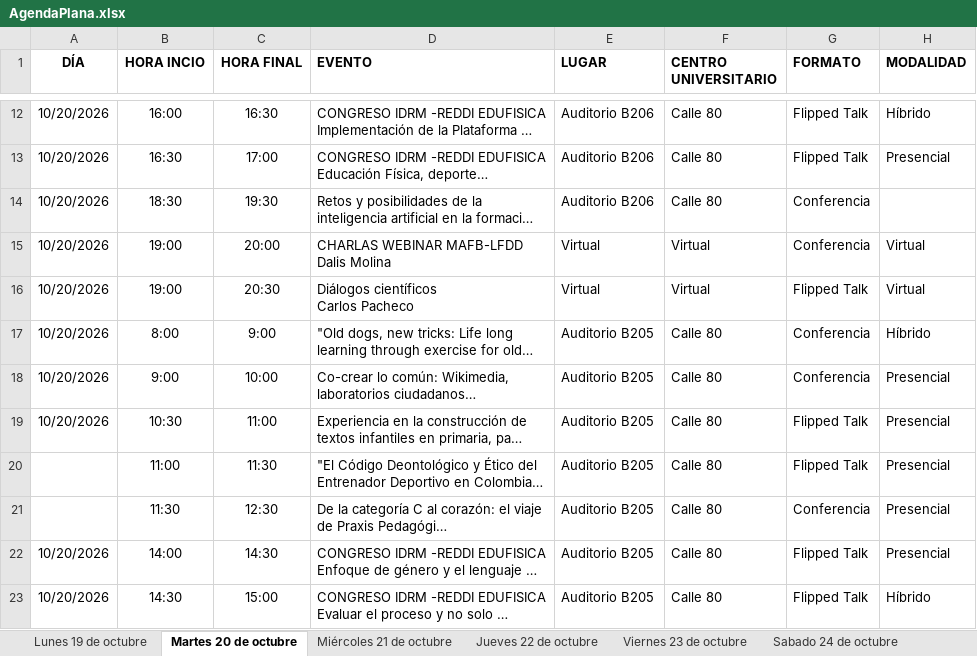
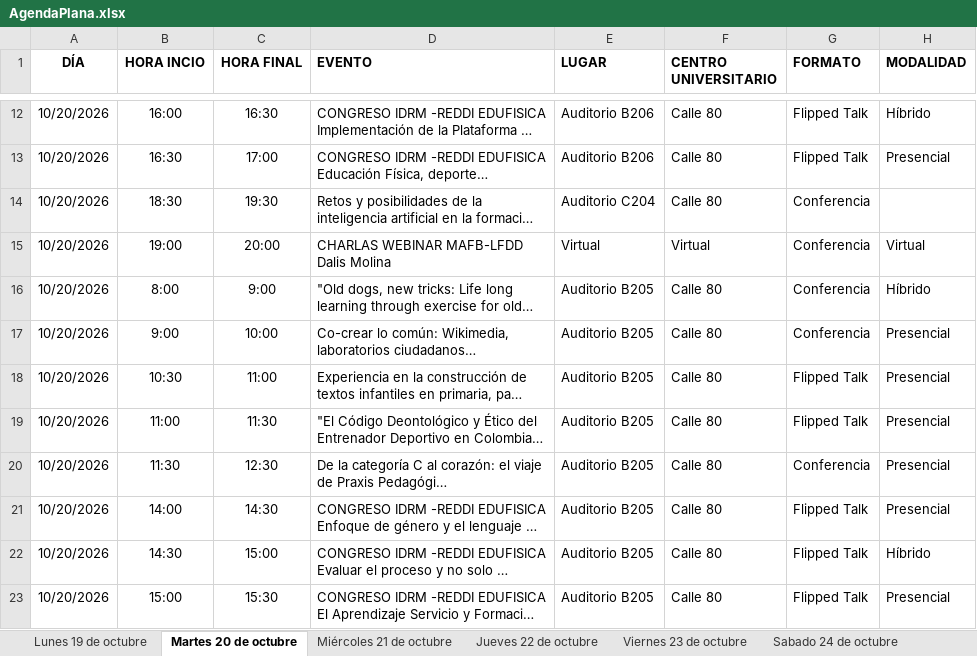
Before and after one commit to raywelt/agenda, an Excel workbook: data/AgendaPlana.xlsx, sheet Martes 20 de octubre, drawn as a sheet; only a part is shown, gaps mark what is left out; the shorter side is filled out with more unchanged rows; long unchanged cells end in …; values as stored, in another font and other column widths than the file's, no borders; removed rows and columns are numbered as before the commit, all else as after; ↵ is a line break in a cell; the diff covers the shown part only; the diff names each change by its address in the sheet, - before the commit and + after, or states it on an @@ line.

Commit message:
Add files via upload

```diff
--- a/data/AgendaPlana.xlsx (sheet Martes 20 de octubre)
+++ b/data/AgendaPlana.xlsx (sheet Martes 20 de octubre)
-E14 (LUGAR): Auditorio B206
+E14 (LUGAR): Auditorio C204
-row 16: 10/20/2026 | 19:00 | 20:30 | Diálogos científicos ↵ Carlos Pacheco | Virtual | Virtual | Flipped Talk | Virtual
-A19:A20 (DÍA): (empty)
+A19:A20 (DÍA): 10/20/2026
```
Also changed, not shown: 1 added row, 2 removed rows and 16 edited cells elsewhere in this sheet, sheet Jueves 22 de octubre, sheet Sabado 24 de octubre, sheet Miércoles 21 de octubre, sheet Lunes 19 de octubre.
